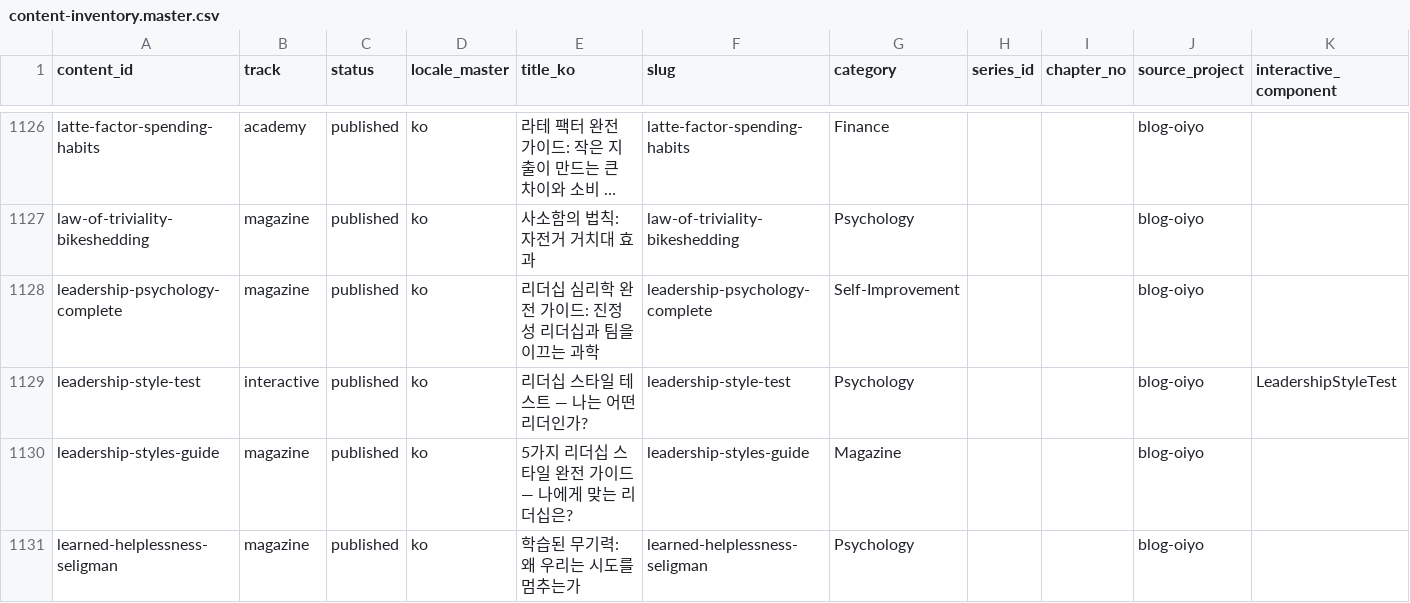
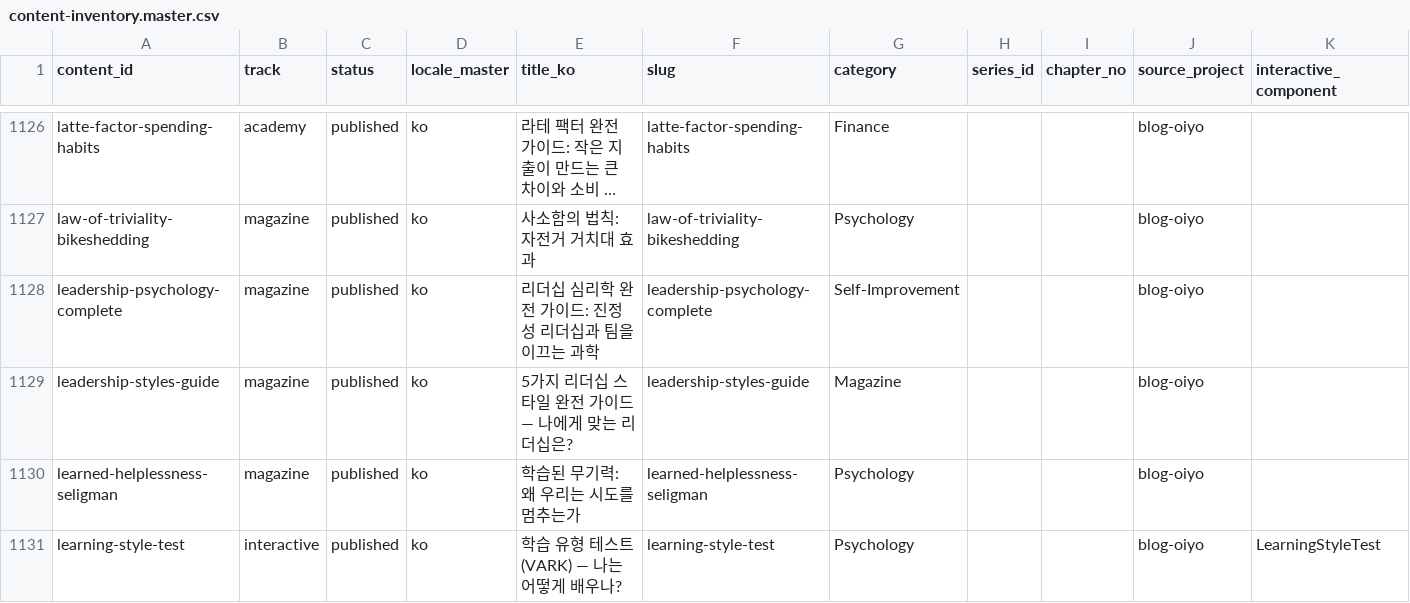
Before and after one commit to yuli3/blog-oiyo, a CSV file: data/catalog/content-inventory.master.csv, drawn as a sheet; only a part is shown, gaps mark what is left out; the shorter side is filled out with more unchanged rows; long unchanged cells end in ….

Commit message:
data: remove duplicate leadership-style-test catalog row
Two ko rows existed with only the title differing (em dash vs colon
phrasing). Kept the one matching the live file's current title and
dropped the stale em-dash version.

```diff
--- a/data/catalog/content-inventory.master.csv
+++ b/data/catalog/content-inventory.master.csv
@@ -1128,3 +1128,2 @@ law-of-triviality-bikeshedding,magazine,published,ko,사소함의 법칙: 자전
 leadership-psychology-complete,magazine,published,ko,리더십 심리학 완전 가이드: 진정성 리더십과 팀을 이끄는 과학,leadership-psychology-complete,Self-Improvement,,,blog-oiyo,
-leadership-style-test,interactive,published,ko,리더십 스타일 테스트 — 나는 어떤 리더인가?,leadership-style-test,Psychology,,,blog-oiyo,LeadershipStyleTest
 leadership-styles-guide,magazine,published,ko,5가지 리더십 스타일 완전 가이드 — 나에게 맞는 리더십은?,leadership-styles-guide,Magazine,,,blog-oiyo,
```
